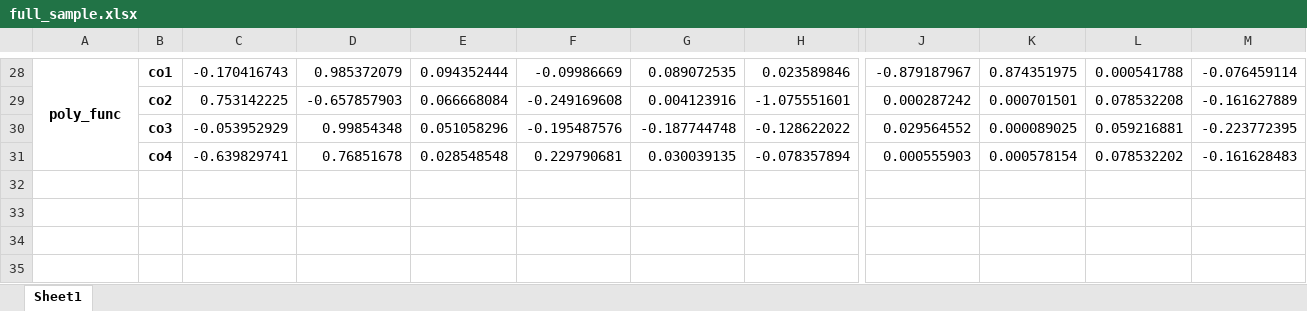
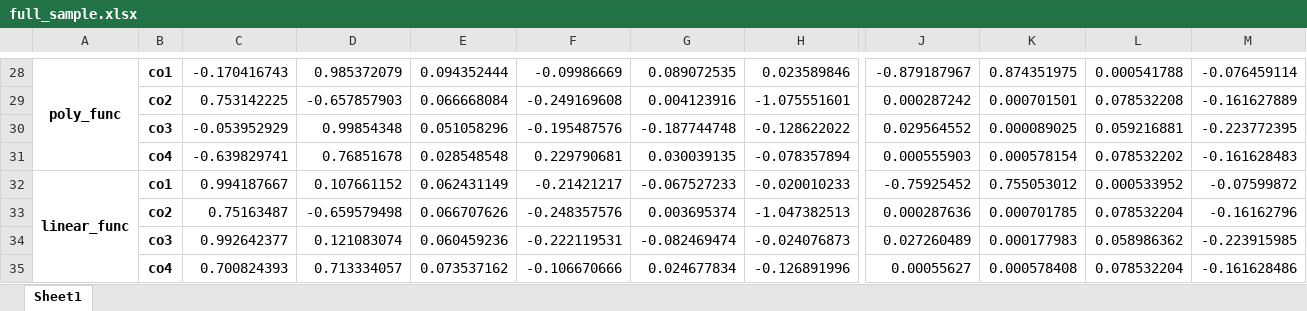
Before and after one commit to fatjudy/Nonlinear-Models-in-Time-Series-Analysis, an Excel workbook: results/full_sample.xlsx, sheet Sheet1, drawn as a sheet; only a part is shown, gaps mark what is left out; values as stored, in another font and other column widths than the file's, no borders; rows hold the shown columns only; the diff names each change by its address in the sheet, - before the commit and + after, or states it on an @@ line.

```diff
--- a/results/full_sample.xlsx (sheet Sheet1)
+++ b/results/full_sample.xlsx (sheet Sheet1)
+row 32: linear_func | co1 | 0.994187667 | 0.107661152 | 0.062431149 | -0.21421217 | -0.067527233 | -0.020010233 | -0.75925452 | 0.755053012 | 0.000533952 | -0.07599872
+row 33:  | co2 | 0.75163487 | -0.659579498 | 0.066707626 | -0.248357576 | 0.003695374 | -1.047382513 | 0.000287636 | 0.000701785 | 0.078532204 | -0.16162796
+row 34:  | co3 | 0.992642377 | 0.121083074 | 0.060459236 | -0.222119531 | -0.082469474 | -0.024076873 | 0.027260489 | 0.000177983 | 0.058986362 | -0.223915985
+row 35:  | co4 | 0.700824393 | 0.713334057 | 0.073537162 | -0.106670666 | 0.024677834 | -0.126891996 | 0.00055627 | 0.000578408 | 0.078532204 | -0.161628486
```
Also changed, not shown: results/Taylor_fullsample_0709.xlsx, 1 other file.
